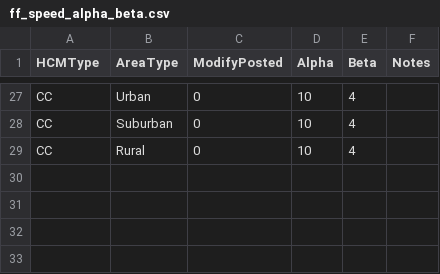
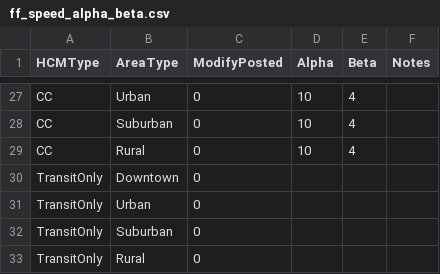
Before and after one commit to Triangle-Modeling-and-Analytics/TRMG2, a CSV file: master/networks/ff_speed_alpha_beta.csv, drawn as a sheet; only a part is shown, gaps mark what is left out; the diff names each change by its address in the sheet, - before the commit and + after, or states it on an @@ line.

Commit message:
Add TransitOnly links to ff_speed table

```diff
--- a/master/networks/ff_speed_alpha_beta.csv
+++ b/master/networks/ff_speed_alpha_beta.csv
+row 30: TransitOnly | Downtown | 0
+row 31: TransitOnly | Urban | 0
+row 32: TransitOnly | Suburban | 0
+row 33: TransitOnly | Rural | 0
```
Also changed, not shown: 1 other file.
